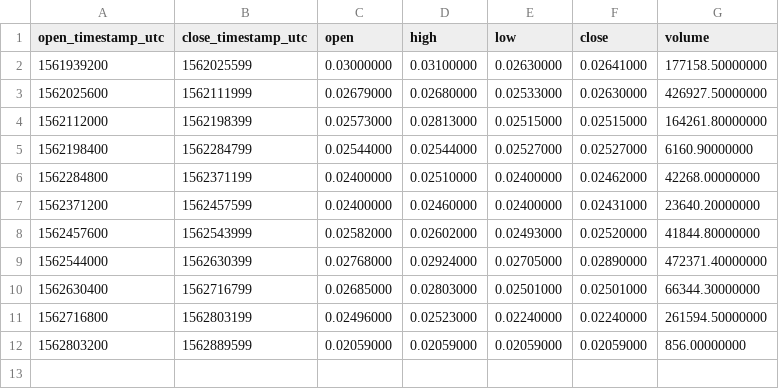
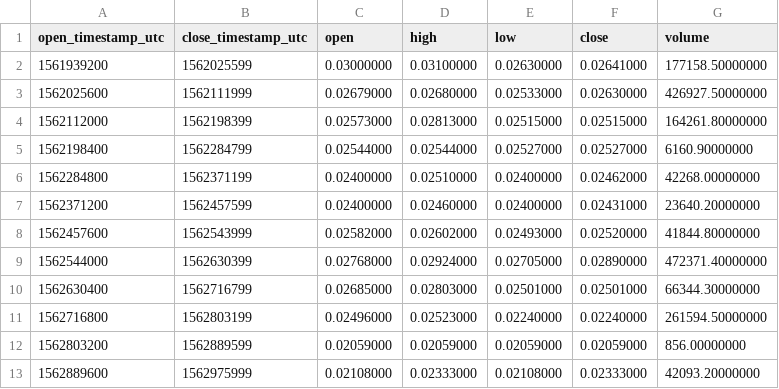
Before and after one commit to cryptobigbro/binance-GTOPAX, a CSV file: binance-GTOPAX-1d.csv, drawn as a sheet.

```diff
--- a/binance-GTOPAX-1d.csv
+++ b/binance-GTOPAX-1d.csv
@@ -12 +12,2 @@ open_timestamp_utc,close_timestamp_utc,open,high,low,close,volume
 1562803200,1562889599,0.02059000,0.02059000,0.02059000,0.02059000,856.00000000
+1562889600,1562975999,0.02108000,0.02333000,0.02108000,0.02333000,42093.20000000
```
Also changed, not shown: binance-GTOPAX-1h.csv, 1 other file.
